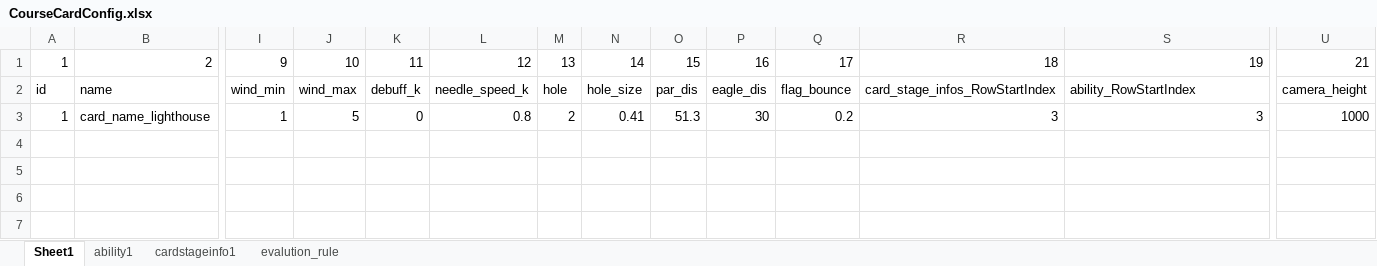
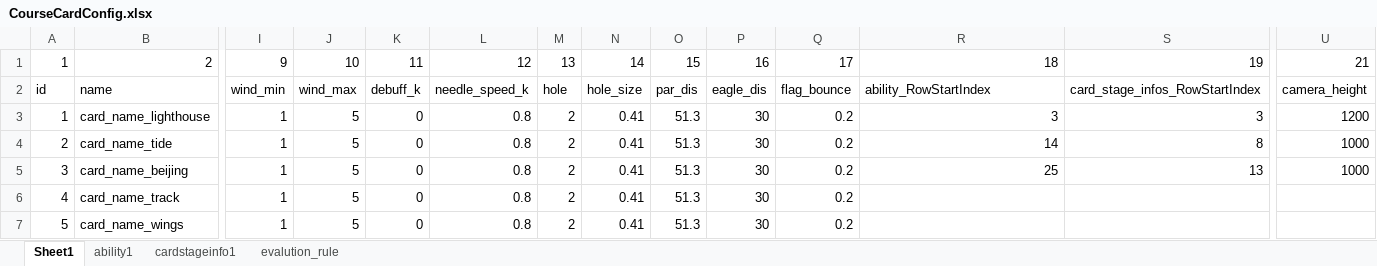
Before and after one commit to IntelHeartPrime/Gamedev_Tools, an Excel workbook: CourseCardSystem/CourseCardConfig.xlsx, sheet Sheet1, drawn as a sheet; only a part is shown, gaps mark what is left out; values as stored, in another font and other column widths than the file's, no borders; charts and pictures not drawn; rows hold the shown columns only; the diff names each change by its address in the sheet, - before the commit and + after, or states it on an @@ line.

```diff
--- a/CourseCardSystem/CourseCardConfig.xlsx (sheet Sheet1)
+++ b/CourseCardSystem/CourseCardConfig.xlsx (sheet Sheet1)
-R2: card_stage_infos_RowStartIndex
+R2: ability_RowStartIndex
-S2: ability_RowStartIndex
+S2: card_stage_infos_RowStartIndex
-U3: 1000
+U3: 1200
+row 4: 2 | card_name_tide | 1 | 5 | 0 | 0.8 | 2 | 0.41 | 51.3 | 30 | 0.2 | 14 | 8 | 1000
+row 5: 3 | card_name_beijing | 1 | 5 | 0 | 0.8 | 2 | 0.41 | 51.3 | 30 | 0.2 | 25 | 13 | 1000
+row 6: 4 | card_name_track | 1 | 5 | 0 | 0.8 | 2 | 0.41 | 51.3 | 30 | 0.2
+row 7: 5 | card_name_wings | 1 | 5 | 0 | 0.8 | 2 | 0.41 | 51.3 | 30 | 0.2
```
Also changed, not shown: sheet ability1, sheet evalution_rule, sheet cardstageinfo1, PL_tools/StarConfig.xlsx, TrickOrTreat/e2j.xlsx, 11 other files.
